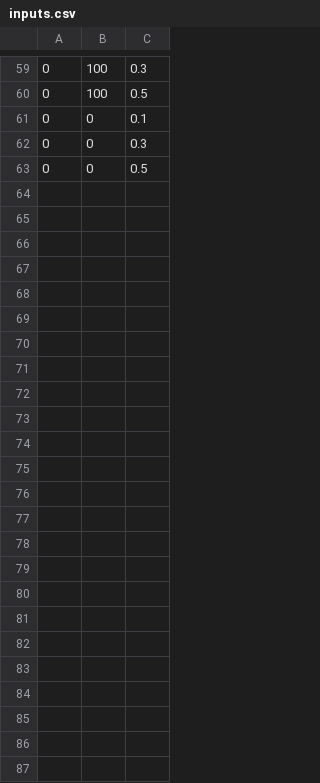
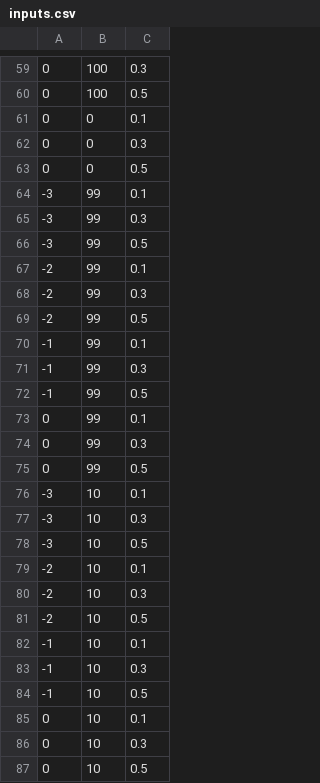
Before and after one commit to tdennisliu/covid19-forecasting-aus, a CSV file: model/contact_tracing/inputs.csv, drawn as a sheet; only a part is shown, gaps mark what is left out; the diff names each change by its address in the sheet, - before the commit and + after, or states it on an @@ line.

Commit message:
added some inputs

```diff
--- a/model/contact_tracing/inputs.csv
+++ b/model/contact_tracing/inputs.csv
+row 64: -3 | 99 | 0.1
+row 65: -3 | 99 | 0.3
+row 66: -3 | 99 | 0.5
+row 67: -2 | 99 | 0.1
+row 68: -2 | 99 | 0.3
+row 69: -2 | 99 | 0.5
+row 70: -1 | 99 | 0.1
+row 71: -1 | 99 | 0.3
+row 72: -1 | 99 | 0.5
+row 73: 0 | 99 | 0.1
+row 74: 0 | 99 | 0.3
+row 75: 0 | 99 | 0.5
+row 76: -3 | 10 | 0.1
+row 77: -3 | 10 | 0.3
+row 78: -3 | 10 | 0.5
+row 79: -2 | 10 | 0.1
+row 80: -2 | 10 | 0.3
+row 81: -2 | 10 | 0.5
+row 82: -1 | 10 | 0.1
+row 83: -1 | 10 | 0.3
+row 84: -1 | 10 | 0.5
+row 85: 0 | 10 | 0.1
+row 86: 0 | 10 | 0.3
+row 87: 0 | 10 | 0.5
```
